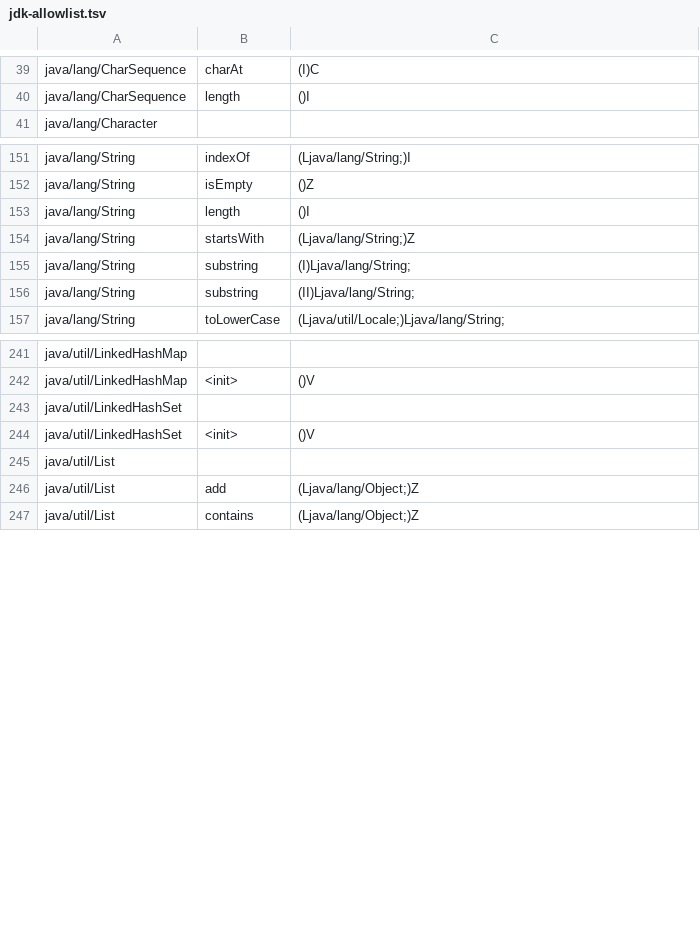
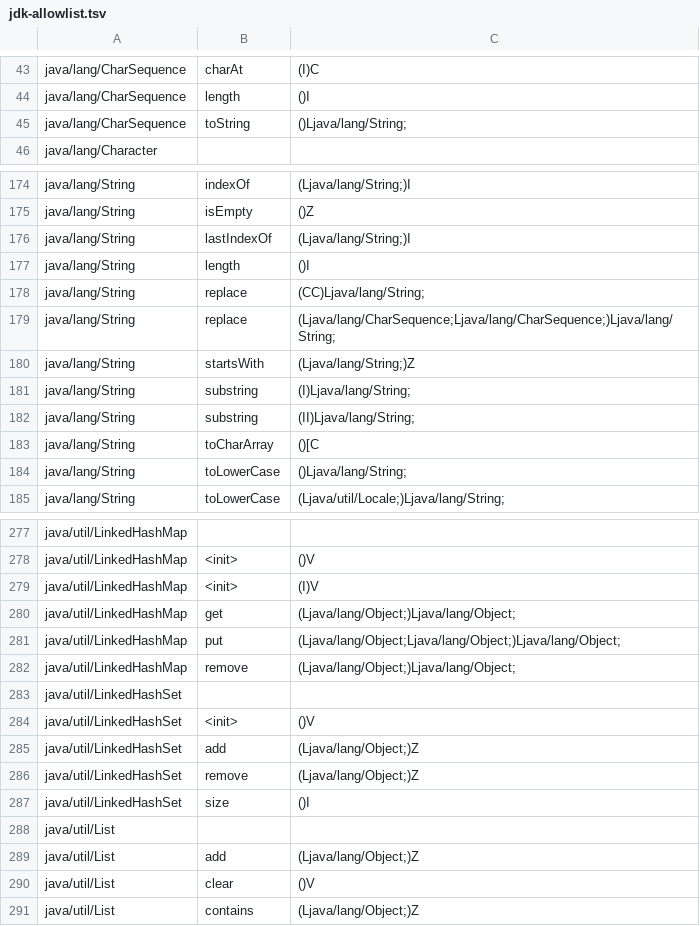
Before and after one commit to shivrajora/picodroid-rs, a TSV file: kotlin-shim/jdk-allowlist.tsv, drawn as a sheet; only a part is shown, gaps mark what is left out; the diff covers the shown part only; the diff names each change by its address in the sheet, - before the commit and + after, or states it on an @@ line.

Commit message:
feat(kotlin): Session 6 — shim tiers 1–2, full Kotlin suite as two apps, GC pins iterators, gates
Shim tiers 1–2 (docs/designs/kotlin-roadmap-2026-08.md Session 6): 20 new
files, 33 → 53 classes — CollectionsKt, ArraysKt, MapsKt, SetsKt, IntIterator,
ranges/{ClosedRange,IntProgression,IntRange,IntProgressionIterator,RangesKt},
internal/ProgressionUtilKt, math/MathKt, comparisons/ComparisonsKt,
text/{StringsKt,CharsKt}, and tier-3 jvm/internal/{SpreadBuilder,
IntSpreadBuilder} for mixed spread calls; Intrinsics gains compare(II) and
the Float/Double areEqual forms. Every member is proven referenced:
Direction B of :kotlin-shim:contractCheck is now an error (strictUnused),
jdk-allowlist.tsv grew to 302 rows. Return-type-only overloads ship under
@ShimName (maxOrNull→Float, maxOrThrow→D, minOrThrow→F). kotlinc's $default
mask bit i is the i-th parameter after the receiver.

Demos: the 13 planned plus SetsDemo, 573 new checks (738 total), both
shrink modes. The suite is two apps: examples/langsuite_kt (15 language
demos, peak 328 KB) and examples/langsuite_kt_stdlib (8 stdlib demos, peak
291 KB) — one process parsing all 155 classes OOMs the 416 KB arena on
class metadata alone (census: 3 KB of live objects, 236 KB parsedB,
~1.5 KB per parsed class on the sim). Both are shimFixtures, pre-commit
lanes, CI sim-smoke entries and hil-tests.conf rows.

JVM (AMENDMENT 13): HashSet.iterator (map key-view iterator), contains on
the key/value views, java/lang/Appendable for StringBuilder (String.filter{}
inlines filterTo(StringBuilder()) typed Appendable), and iterators/map views
now pin their source collection — `for (w in text.split(" "))` had its
temporary list swept mid-loop (a lost word-count increment). Tests for each.

Unsupported idioms recorded in the compatibility matrix: list.last{}/
indexOfLast{}/findLast{} (listIterator), map += map (putAll), contentEquals
(Arrays.equals), isNaN()/isInfinite() statics, String(chars), is (A)->B.
roundToInt/roundToLong spell out Java's floor(x+0.5) (Math.round builtin
rounds half away from zero).

hil-run.sh gains --board. The HIL runs themselves are still owed: no
testbench board was on the probe this session (a pico_enviro_mon_w held by
a foreground flash.sh).

size: testbench_rp2040 +660 B, testbench_rp2350 +756 B (ratchet advanced)

```diff
--- a/kotlin-shim/jdk-allowlist.tsv
+++ b/kotlin-shim/jdk-allowlist.tsv
+row 45: java/lang/CharSequence | toString | ()Ljava/lang/String;
+row 176: java/lang/String | lastIndexOf | (Ljava/lang/String;)I
+row 178: java/lang/String | replace | (CC)Ljava/lang/String;
+row 179: java/lang/String | replace | (Ljava/lang/CharSequence;Ljava/lang/CharSequence;)Ljava/lang/String;
+row 183: java/lang/String | toCharArray | ()[C
+row 184: java/lang/String | toLowerCase | ()Ljava/lang/String;
+row 279: java/util/LinkedHashMap | <init> | (I)V
+row 280: java/util/LinkedHashMap | get | (Ljava/lang/Object;)Ljava/lang/Object;
+row 281: java/util/LinkedHashMap | put | (Ljava/lang/Object;Ljava/lang/Object;)Ljava/lang/Object;
+row 282: java/util/LinkedHashMap | remove | (Ljava/lang/Object;)Ljava/lang/Object;
+row 285: java/util/LinkedHashSet | add | (Ljava/lang/Object;)Z
+row 286: java/util/LinkedHashSet | remove | (Ljava/lang/Object;)Z
+row 287: java/util/LinkedHashSet | size | ()I
+row 290: java/util/List | clear | ()V
```
Also changed, not shown: 39 added rows elsewhere in this file, 55 other files.
